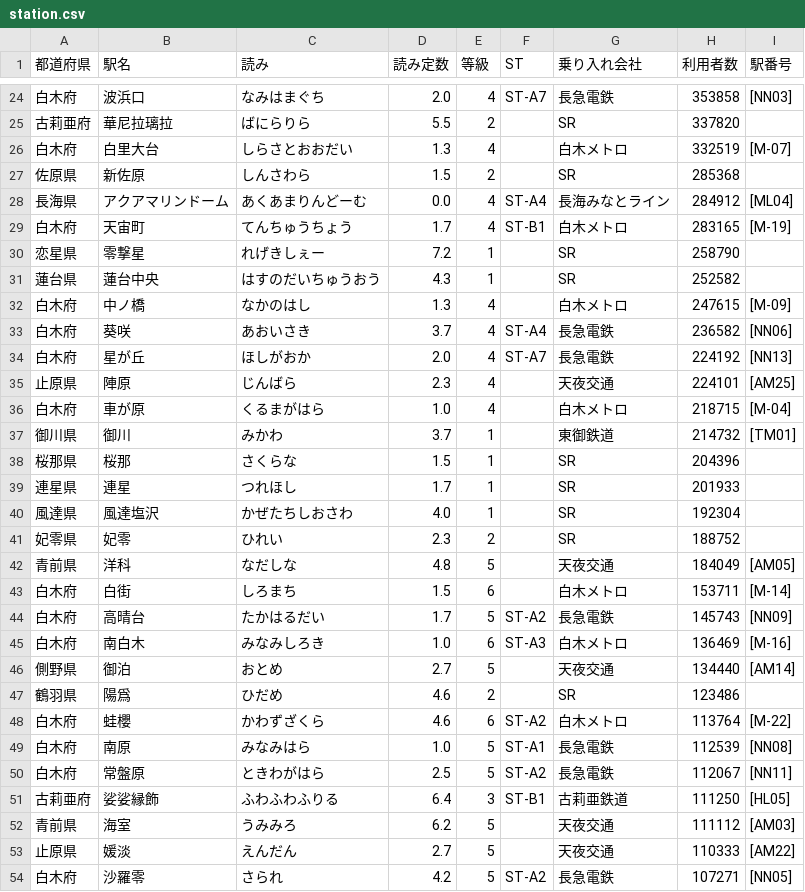
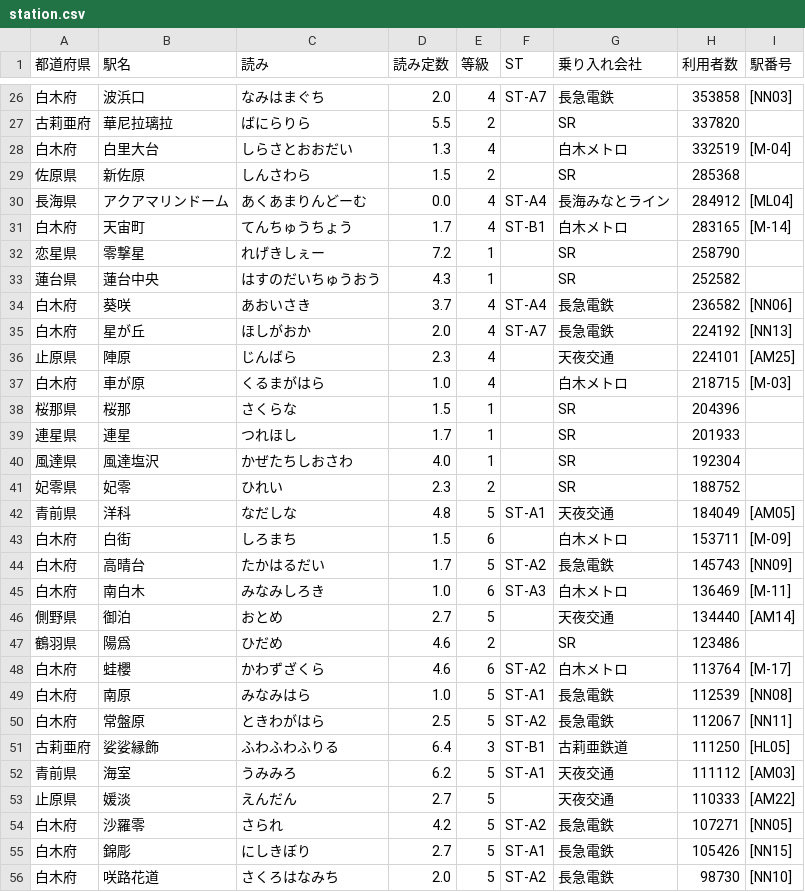
Before and after one commit to shirotetsu-shiojima/seiyo_map, a CSV file: station.csv, drawn as a sheet; only a part is shown, gaps mark what is left out; the shorter side is filled out with more unchanged rows; the diff covers the shown part only.

```diff
--- a/station.csv
+++ b/station.csv
@@ -25,9 +27,8 @@
 古莉亜府,華尼拉璃拉,ばにらりら,5.5,2,,SR,337820,
-白木府,白里大台,しらさとおおだい,1.3,4,,白木メトロ,332519,[M-07]
+白木府,白里大台,しらさとおおだい,1.3,4,,白木メトロ,332519,[M-04]
 佐原県,新佐原,しんさわら,1.5,2,,SR,285368,
 長海県,アクアマリンドーム,あくあまりんどーむ,0.0,4,ST-A4,長海みなとライン,284912,[ML04]
-白木府,天宙町,てんちゅうちょう,1.7,4,ST-B1,白木メトロ,283165,[M-19]
+白木府,天宙町,てんちゅうちょう,1.7,4,ST-B1,白木メトロ,283165,[M-14]
 恋星県,零撃星,れげきしぇー,7.2,1,,SR,258790,
 蓮台県,蓮台中央,はすのだいちゅうおう,4.3,1,,SR,252582,
-白木府,中ノ橋,なかのはし,1.3,4,,白木メトロ,247615,[M-09]
 白木府,葵咲,あおいさき,3.7,4,ST-A4,長急電鉄,236582,[NN06]
@@ -35,4 +36,3 @@
 止原県,陣原,じんばら,2.3,4,,天夜交通,224101,[AM25]
-白木府,車が原,くるまがはら,1.0,4,,白木メトロ,218715,[M-04]
-御川県,御川,みかわ,3.7,1,,東御鉄道,214732,[TM01]
+白木府,車が原,くるまがはら,1.0,4,,白木メトロ,218715,[M-03]
 桜那県,桜那,さくらな,1.5,1,,SR,204396,
@@ -41,9 +41,9 @@
 妃零県,妃零,ひれい,2.3,2,,SR,188752,
-青前県,洋科,なだしな,4.8,5,,天夜交通,184049,[AM05]
-白木府,白街,しろまち,1.5,6,,白木メトロ,153711,[M-14]
+青前県,洋科,なだしな,4.8,5,ST-A1,天夜交通,184049,[AM05]
+白木府,白街,しろまち,1.5,6,,白木メトロ,153711,[M-09]
 白木府,高晴台,たかはるだい,1.7,5,ST-A2,長急電鉄,145743,[NN09]
-白木府,南白木,みなみしろき,1.0,6,ST-A3,白木メトロ,136469,[M-16]
+白木府,南白木,みなみしろき,1.0,6,ST-A3,白木メトロ,136469,[M-11]
 側野県,御泊,おとめ,2.7,5,,天夜交通,134440,[AM14]
 鶴羽県,陽爲,ひだめ,4.6,2,,SR,123486,
-白木府,蛙櫻,かわずざくら,4.6,6,ST-A2,白木メトロ,113764,[M-22]
+白木府,蛙櫻,かわずざくら,4.6,6,ST-A2,白木メトロ,113764,[M-17]
 白木府,南原,みなみはら,1.0,5,ST-A1,長急電鉄,112539,[NN08]
@@ -51,3 +51,3 @@
 古莉亜府,娑娑縁飾,ふわふわふりる,6.4,3,ST-B1,古莉亜鉄道,111250,[HL05]
-青前県,海室,うみみろ,6.2,5,,天夜交通,111112,[AM03]
+青前県,海室,うみみろ,6.2,5,ST-A1,天夜交通,111112,[AM03]
 止原県,媛淡,えんだん,2.7,5,,天夜交通,110333,[AM22]
```
Also changed, not shown: 7 added rows, 5 removed rows and 12 edited cells elsewhere in this file.
